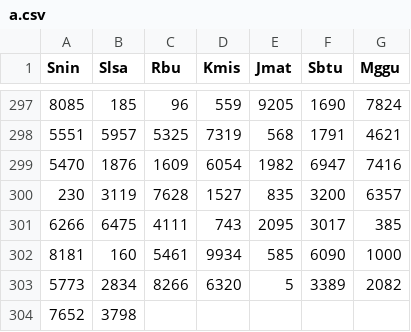
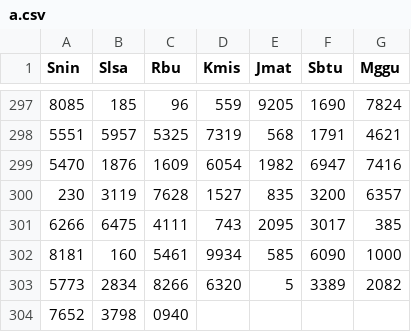
Before and after one commit to hadicangkring/belajar, a CSV file: data/a.csv, drawn as a sheet; only a part is shown, gaps mark what is left out; the diff names each change by its address in the sheet, - before the commit and + after, or states it on an @@ line.

Commit message:
Update a.csv

```diff
--- a/data/a.csv
+++ b/data/a.csv
-C304 (Rbu): (empty)
+C304 (Rbu): 0940
```
